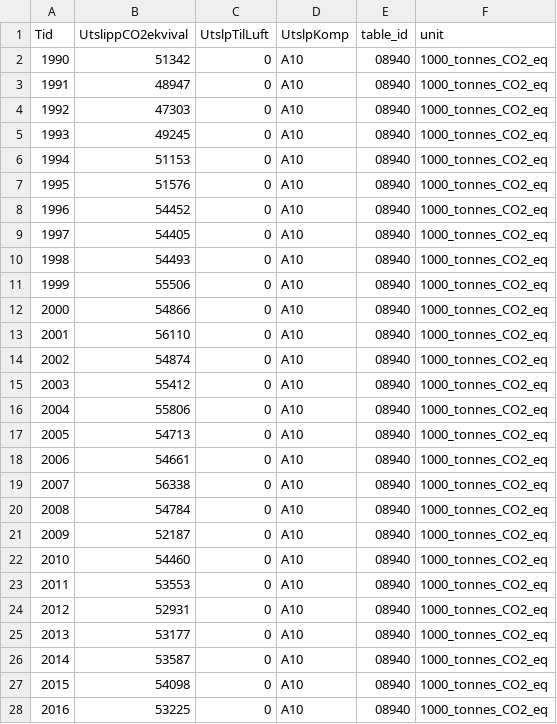
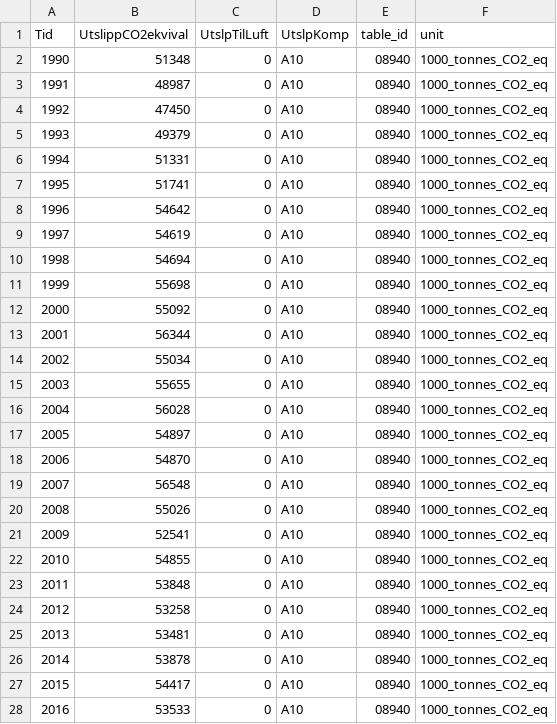
Before and after one commit to eskmag/greenpulse, a CSV file: data/raw/ssb_emissions_raw.csv, drawn as a sheet; only a part is shown; the diff covers the shown part only.

```diff
--- a/data/raw/ssb_emissions_raw.csv
+++ b/data/raw/ssb_emissions_raw.csv
@@ -1,28 +1,28 @@
 Tid,UtslippCO2ekvival,UtslpTilLuft,UtslpKomp,table_id,unit
-1990,51342,0,A10,08940,1000_tonnes_CO2_eq
-1991,48947,0,A10,08940,1000_tonnes_CO2_eq
-1992,47303,0,A10,08940,1000_tonnes_CO2_eq
-1993,49245,0,A10,08940,1000_tonnes_CO2_eq
-1994,51153,0,A10,08940,1000_tonnes_CO2_eq
-1995,51576,0,A10,08940,1000_tonnes_CO2_eq
-1996,54452,0,A10,08940,1000_tonnes_CO2_eq
-1997,54405,0,A10,08940,1000_tonnes_CO2_eq
-1998,54493,0,A10,08940,1000_tonnes_CO2_eq
-1999,55506,0,A10,08940,1000_tonnes_CO2_eq
-2000,54866,0,A10,08940,1000_tonnes_CO2_eq
-2001,56110,0,A10,08940,1000_tonnes_CO2_eq
-2002,54874,0,A10,08940,1000_tonnes_CO2_eq
-2003,55412,0,A10,08940,1000_tonnes_CO2_eq
-2004,55806,0,A10,08940,1000_tonnes_CO2_eq
-2005,54713,0,A10,08940,1000_tonnes_CO2_eq
-2006,54661,0,A10,08940,1000_tonnes_CO2_eq
-2007,56338,0,A10,08940,1000_tonnes_CO2_eq
-2008,54784,0,A10,08940,1000_tonnes_CO2_eq
-2009,52187,0,A10,08940,1000_tonnes_CO2_eq
-2010,54460,0,A10,08940,1000_tonnes_CO2_eq
-2011,53553,0,A10,08940,1000_tonnes_CO2_eq
-2012,52931,0,A10,08940,1000_tonnes_CO2_eq
-2013,53177,0,A10,08940,1000_tonnes_CO2_eq
-2014,53587,0,A10,08940,1000_tonnes_CO2_eq
-2015,54098,0,A10,08940,1000_tonnes_CO2_eq
-2016,53225,0,A10,08940,1000_tonnes_CO2_eq
+1990,51348,0,A10,08940,1000_tonnes_CO2_eq
+1991,48987,0,A10,08940,1000_tonnes_CO2_eq
+1992,47450,0,A10,08940,1000_tonnes_CO2_eq
+1993,49379,0,A10,08940,1000_tonnes_CO2_eq
+1994,51331,0,A10,08940,1000_tonnes_CO2_eq
+1995,51741,0,A10,08940,1000_tonnes_CO2_eq
+1996,54642,0,A10,08940,1000_tonnes_CO2_eq
+1997,54619,0,A10,08940,1000_tonnes_CO2_eq
+1998,54694,0,A10,08940,1000_tonnes_CO2_eq
+1999,55698,0,A10,08940,1000_tonnes_CO2_eq
+2000,55092,0,A10,08940,1000_tonnes_CO2_eq
+2001,56344,0,A10,08940,1000_tonnes_CO2_eq
+2002,55034,0,A10,08940,1000_tonnes_CO2_eq
+2003,55655,0,A10,08940,1000_tonnes_CO2_eq
+2004,56028,0,A10,08940,1000_tonnes_CO2_eq
+2005,54897,0,A10,08940,1000_tonnes_CO2_eq
+2006,54870,0,A10,08940,1000_tonnes_CO2_eq
+2007,56548,0,A10,08940,1000_tonnes_CO2_eq
+2008,55026,0,A10,08940,1000_tonnes_CO2_eq
+2009,52541,0,A10,08940,1000_tonnes_CO2_eq
+2010,54855,0,A10,08940,1000_tonnes_CO2_eq
+2011,53848,0,A10,08940,1000_tonnes_CO2_eq
+2012,53258,0,A10,08940,1000_tonnes_CO2_eq
+2013,53481,0,A10,08940,1000_tonnes_CO2_eq
+2014,53878,0,A10,08940,1000_tonnes_CO2_eq
+2015,54417,0,A10,08940,1000_tonnes_CO2_eq
+2016,53533,0,A10,08940,1000_tonnes_CO2_eq
```
Also changed, not shown: 2 added rows and 6 edited cells elsewhere in this file, data/processed/ssb_emissions_clean.csv, 25 other files.
